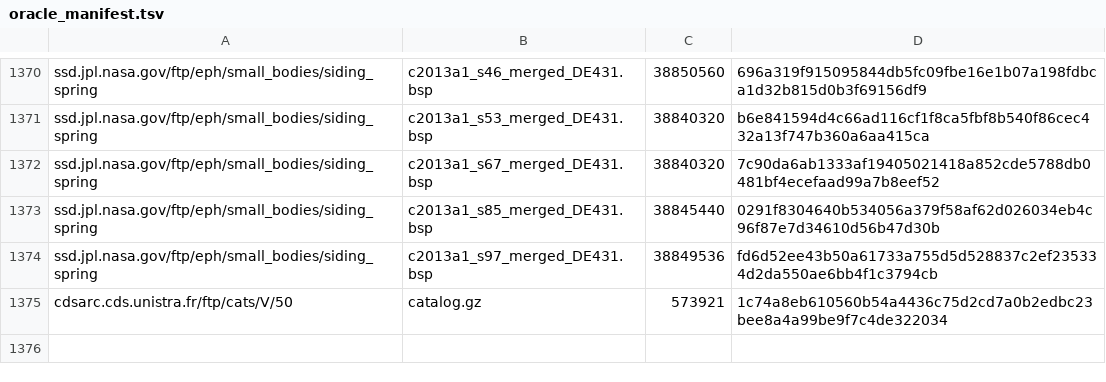
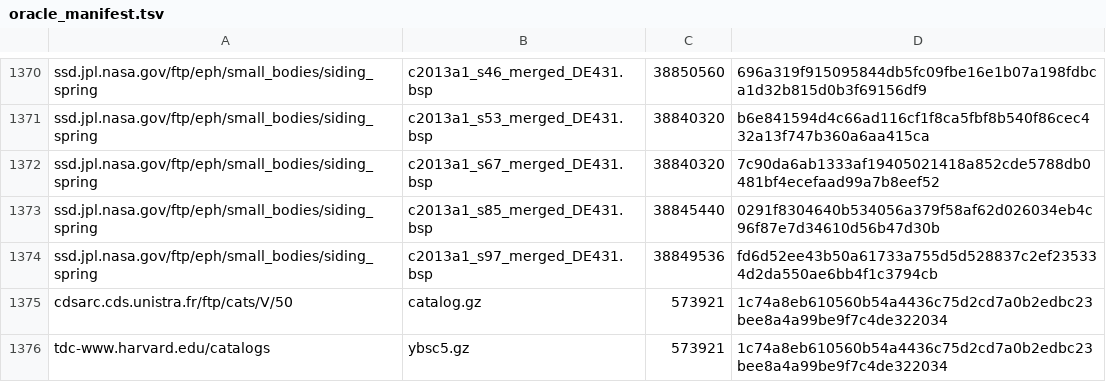
Before and after one commit to lucidaeon/mediumcoeli, a TSV file: scripts/oracle_manifest.tsv, drawn as a sheet; only a part is shown, gaps mark what is left out; the diff names each change by its address in the sheet, - before the commit and + after, or states it on an @@ line.

```diff
--- a/scripts/oracle_manifest.tsv
+++ b/scripts/oracle_manifest.tsv
+row 1376: tdc-www.harvard.edu/catalogs | ybsc5.gz | 573921 | 1c74a8eb610560b54a4436c75d2cd7a0b2edbc23bee8a4a99be9f7c4de322034
```
Also changed, not shown: 47 other files.
